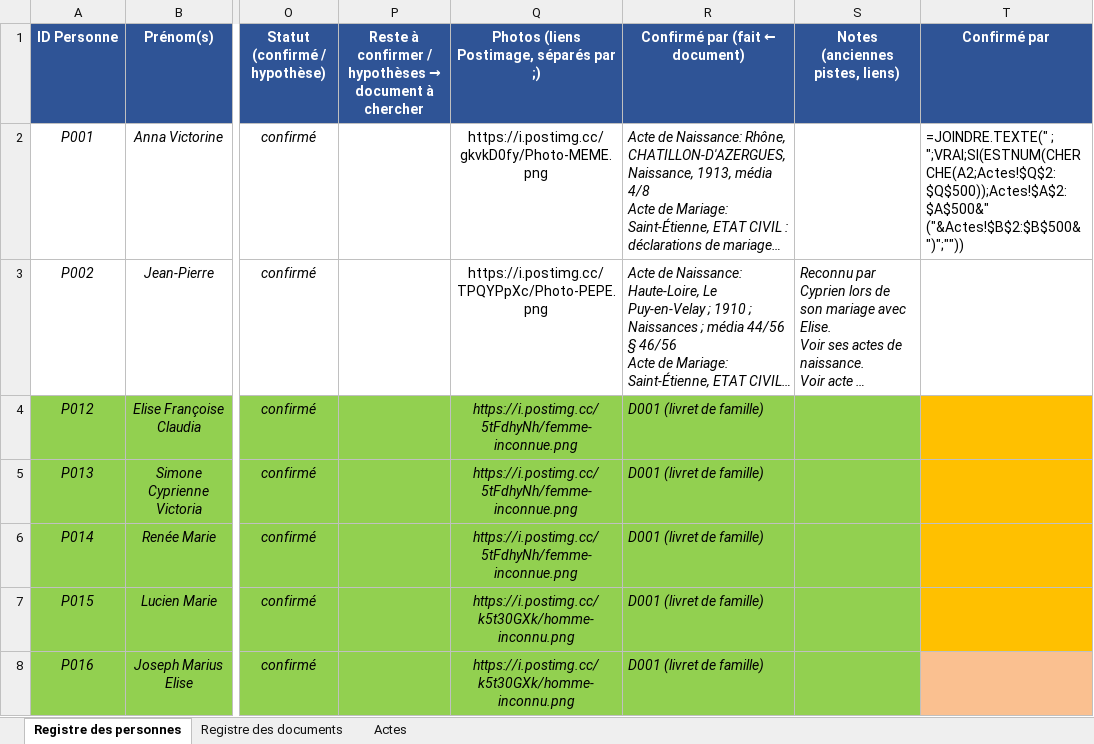
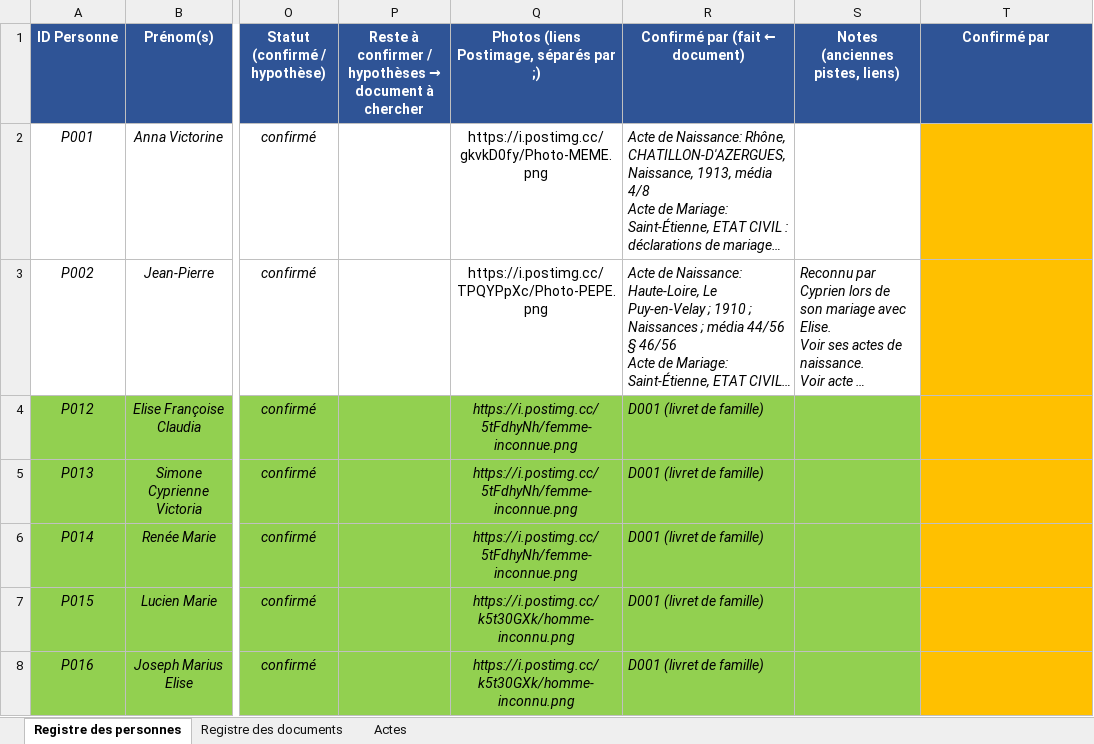
Before and after one commit to les-berthos/les-berthos, an Excel workbook: docs/Genealogie_MEME.xlsx, sheet Registre des personnes, drawn as a sheet; only a part is shown, gaps mark what is left out; long unchanged cells end in …; values as stored, in another font and other column widths than the file's, no borders; conditional formats not drawn; the diff covers the shown part only; the diff names each change by its address in the sheet, - before the commit and + after, or states it on an @@ line.

Commit message:
actes v2

```diff
--- a/docs/Genealogie_MEME.xlsx (sheet Registre des personnes)
+++ b/docs/Genealogie_MEME.xlsx (sheet Registre des personnes)
-T2 (Confirmé par): =JOINDRE.TEXTE(" ; ";VRAI;SI(ESTNUM(CHERCHE(A2;Actes!$Q$2:$Q$500));Actes!$A$2:$A$500&" ("&Actes!$B$2:$B$500&")";""))
+T2 (Confirmé par): (empty)
-T2:T3 fill: none
+T2:T3 fill: #FFC000
-T8 fill: #FAC090
+T8 fill: #FFC000
```
Also changed, not shown: 7 edited cells and cell formats elsewhere in this sheet, sheet Actes, formulas that keep their value.
